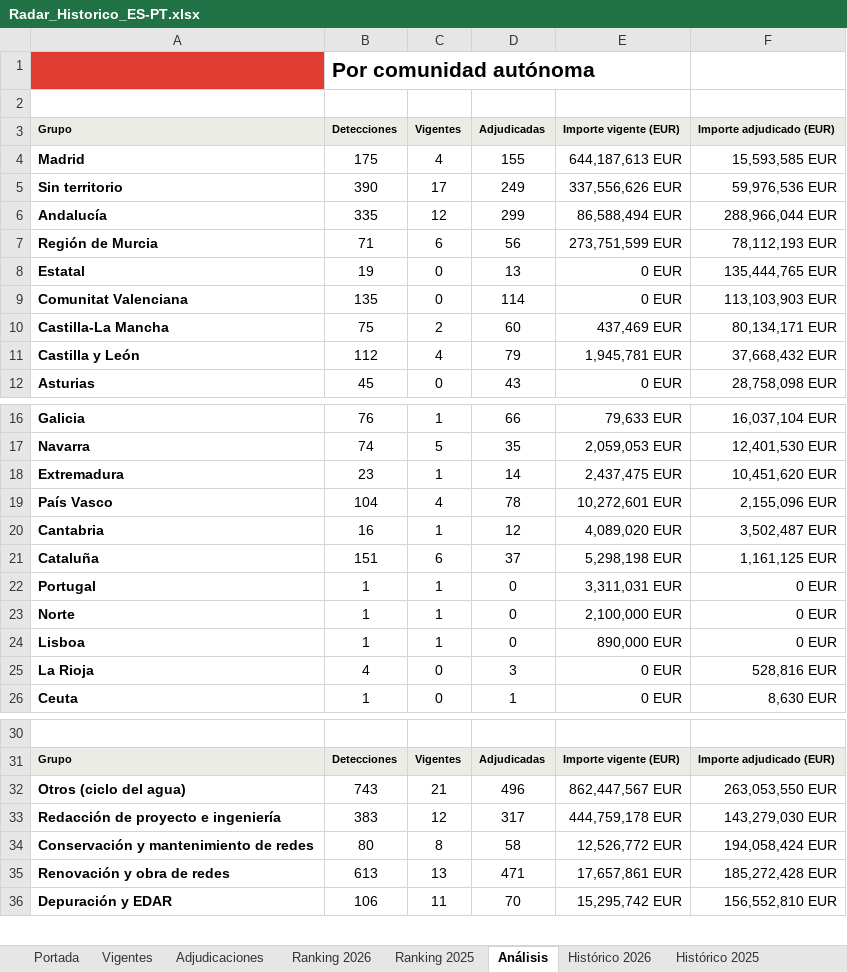
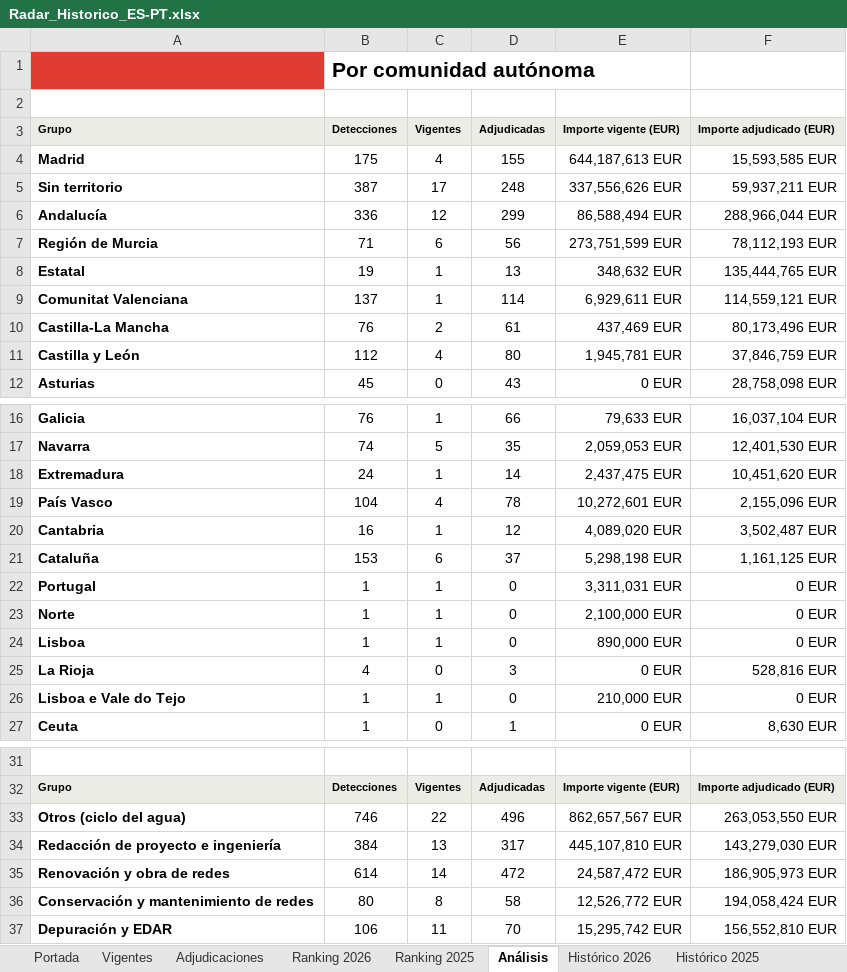
Before and after one commit to ibarrez/canalis-tender, an Excel workbook: docs/Radar_Historico_ES-PT.xlsx, sheet Análisis, drawn as a sheet; only a part is shown, gaps mark what is left out; values as stored, in another font and other column widths than the file's, no borders; removed rows and columns are numbered as before the commit, all else as after; the diff names each change by its address in the sheet, - before the commit and + after, or states it on an @@ line.

```diff
--- a/docs/Radar_Historico_ES-PT.xlsx (sheet Análisis)
+++ b/docs/Radar_Historico_ES-PT.xlsx (sheet Análisis)
-B5: 390
+B5: 387
-D5: 249
+D5: 248
-F5: 59,976,536 EUR
+F5: 59,937,211 EUR
-B6: 335
+B6: 336
-C8:C9: 0
+C8:C9: 1
-E8: 0 EUR
+E8: 348,632 EUR
-B9: 135
+B9: 137
-E9: 0 EUR
+E9: 6,929,611 EUR
-F9: 113,103,903 EUR
+F9: 114,559,121 EUR
-B10: 75
+B10: 76
-D10: 60
+D10: 61
-F10: 80,134,171 EUR
+F10: 80,173,496 EUR
-D11: 79
+D11: 80
-F11: 37,668,432 EUR
+F11: 37,846,759 EUR
-B18: 23
+B18: 24
-B21: 151
+B21: 153
+row 26: Lisboa e Vale do Tejo | 1 | 1 | 0 | 210,000 EUR | 0 EUR
-B33: 743
+B33: 746
-C33: 21
+C33: 22
-E33: 862,447,567 EUR
+E33: 862,657,567 EUR
-B34: 383
+B34: 384
-C34: 12
+C34: 13
-E34: 444,759,178 EUR
+E34: 445,107,810 EUR
+row 35: Renovación y obra de redes | 614 | 14 | 472 | 24,587,472 EUR | 186,905,973 EUR
-row 35: Renovación y obra de redes | 613 | 13 | 471 | 17,657,861 EUR | 185,272,428 EUR
```
Also changed, not shown: sheet Vigentes, sheet Histórico 2026, sheet Adjudicaciones, sheet Portada, 7 other files.
